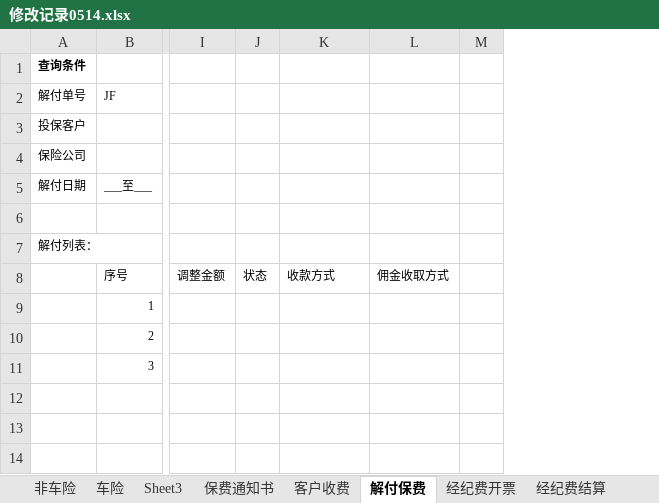
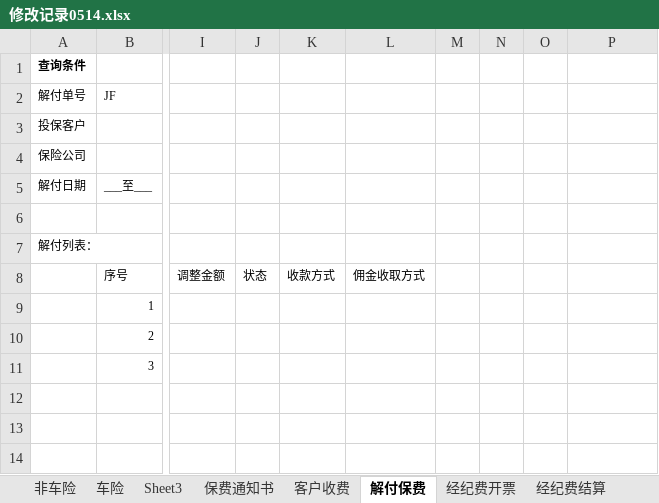
Before and after one commit to WOWATONE/eachotherhelpdevlib, an Excel workbook: SHEIB/Docs/需求开发/各模块需求汇总/修改记录0514.xlsx, sheet 解付保费, drawn as a sheet; only a part is shown, gaps mark what is left out; values as stored, in another font and other column widths than the file's, no borders; removed rows and columns are numbered as before the commit, all else as after; the diff covers the shown part only; the diff names each change by its address in the sheet, - before the commit and + after, or states it on an @@ line.

```diff
--- a/SHEIB/Docs/需求开发/各模块需求汇总/修改记录0514.xlsx (sheet 解付保费)
+++ b/SHEIB/Docs/需求开发/各模块需求汇总/修改记录0514.xlsx (sheet 解付保费)
+column K, row 8: 收款方式
+column M, empty
+column N, empty
+column O, empty
-column M, empty
-L8: 收款方式
+L8: 佣金收取方式
-P8: 佣金收取方式
+P8: (empty)
```
Also changed, not shown: 3 added rows, 2 removed rows, 10 edited cells and cell formats elsewhere in this sheet, sheet 客户收费, sheet 经纪费结算, sheet 经纪费开票, charts or pictures.
